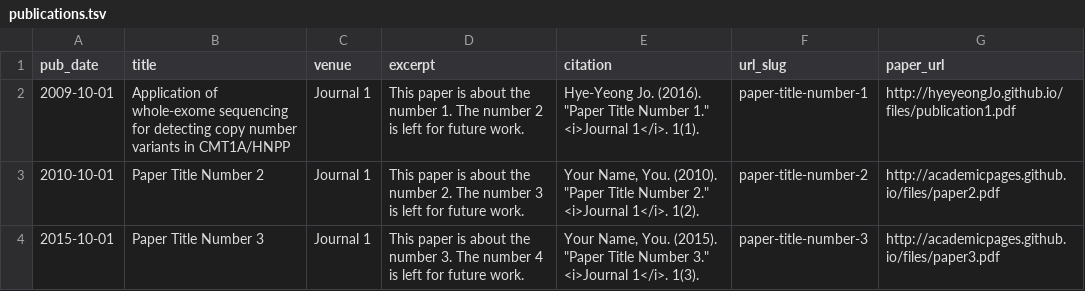
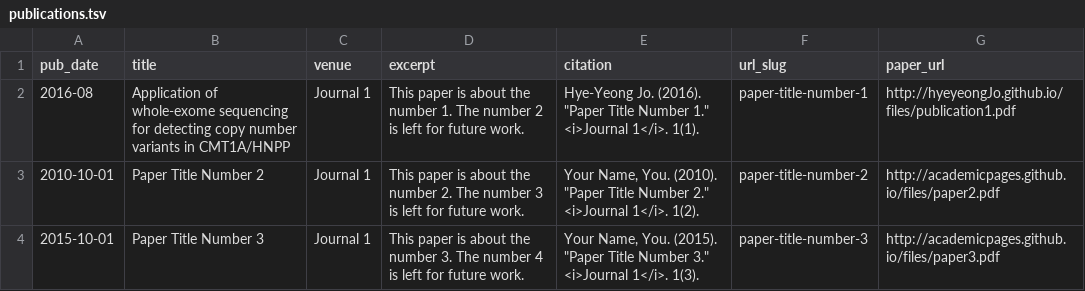
Before and after one commit to hyeyeongJo/hyeyeongJo.github.io, a TSV file: markdown_generator/publications.tsv, drawn as a sheet.

Commit message:
push

```diff
--- a/markdown_generator/publications.tsv
+++ b/markdown_generator/publications.tsv
@@ -1,3 +1,3 @@
 pub_date	title	venue	excerpt	citation	url_slug	paper_url
-2009-10-01	Application of whole-exome sequencing for detecting copy number variants in CMT1A/HNPP	Journal 1	This paper is about the number 1. The number 2 is left for future work.	Hye-Yeong Jo. (2016). "Paper Title Number 1." <i>Journal 1</i>. 1(1).	paper-title-number-1	http://hyeyeongJo.github.io/files/publication1.pdf
+2016-08	Application of whole-exome sequencing for detecting copy number variants in CMT1A/HNPP	Journal 1	This paper is about the number 1. The number 2 is left for future work.	Hye-Yeong Jo. (2016). "Paper Title Number 1." <i>Journal 1</i>. 1(1).	paper-title-number-1	http://hyeyeongJo.github.io/files/publication1.pdf
 2010-10-01	Paper Title Number 2	Journal 1	This paper is about the number 2. The number 3 is left for future work.	Your Name, You. (2010). "Paper Title Number 2." <i>Journal 1</i>. 1(2).	paper-title-number-2	http://academicpages.github.io/files/paper2.pdf
```
